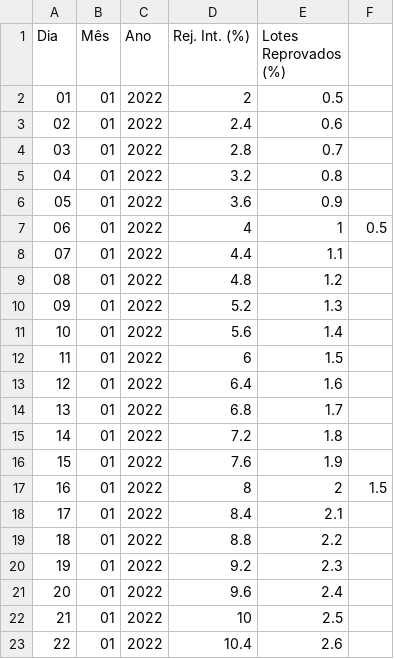
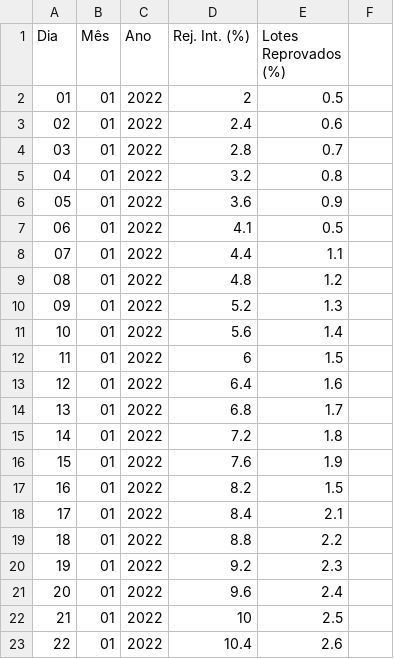
Before and after one commit to gabrielsob12/Audit-Supply-Register-Software, a CSV file: Auditorias.csv, drawn as a sheet; only a part is shown.

```diff
--- a/Auditorias.csv
+++ b/Auditorias.csv
@@ -6,3 +6,3 @@ Dia,Mês,Ano,Rej. Int. (%),Lotes Reprovados (%)
 05,01,2022,3.6,0.9
-06,01,2022,4,1,0.5
+06,01,2022,4.1,0.5
 07,01,2022,4.4,1.1
@@ -16,3 +16,3 @@ Dia,Mês,Ano,Rej. Int. (%),Lotes Reprovados (%)
 15,01,2022,7.6,1.9
-16,01,2022,8,2,1.5
+16,01,2022,8.2,1.5
 17,01,2022,8.4,2.1
```
Also changed, not shown: 1 other file.
